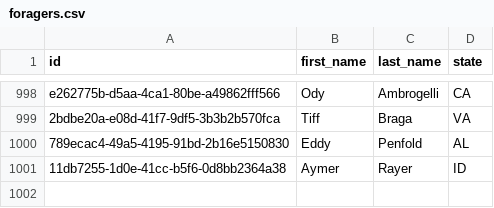
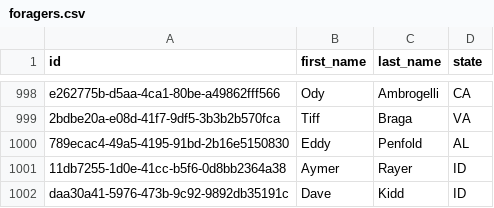
Before and after one commit to beckywan/dev10-classwork, a CSV file: week-04/assessment/sustainable-foraging/data/foragers.csv, drawn as a sheet; only a part is shown, gaps mark what is left out.

```diff
--- a/week-04/assessment/sustainable-foraging/data/foragers.csv
+++ b/week-04/assessment/sustainable-foraging/data/foragers.csv
@@ -1001 +1001,2 @@ e262775b-d5aa-4ca1-80be-a49862fff566,Ody,Ambrogelli,CA
 11db7255-1d0e-41cc-b5f6-0d8bb2364a38,Aymer,Rayer,ID
+daa30a41-5976-473b-9c92-9892db35191c,Dave,Kidd,ID
```
Also changed, not shown: 2 other files.
